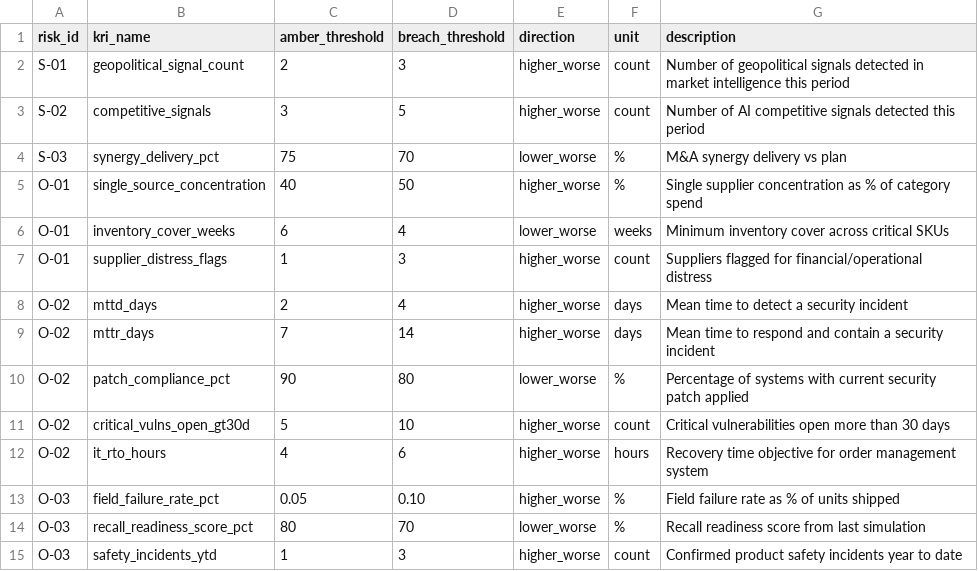
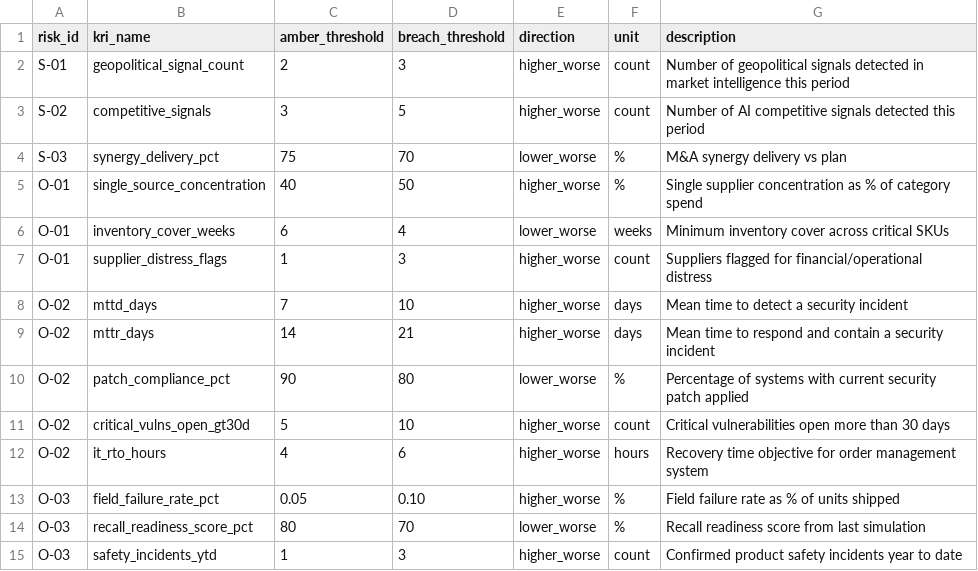
Before and after one commit to povo7777-cmyk/Risk-Intelligence-and-Resilience-Hub, a CSV file: data/kri_thresholds.csv, drawn as a sheet; only a part is shown.

Commit message:
MTTD amber=7d/breach=10d, MTTR amber=14d/breach=21d

```diff
--- a/data/kri_thresholds.csv
+++ b/data/kri_thresholds.csv
@@ -7,4 +7,4 @@ O-01,inventory_cover_weeks,6,4,lower_worse,weeks,Minimum inventory cover across
 O-01,supplier_distress_flags,1,3,higher_worse,count,Suppliers flagged for financial/operational distress
-O-02,mttd_days,2,4,higher_worse,days,Mean time to detect a security incident
-O-02,mttr_days,7,14,higher_worse,days,Mean time to respond and contain a security incident
+O-02,mttd_days,7,10,higher_worse,days,Mean time to detect a security incident
+O-02,mttr_days,14,21,higher_worse,days,Mean time to respond and contain a security incident
 O-02,patch_compliance_pct,90,80,lower_worse,%,Percentage of systems with current security patch applied
```
